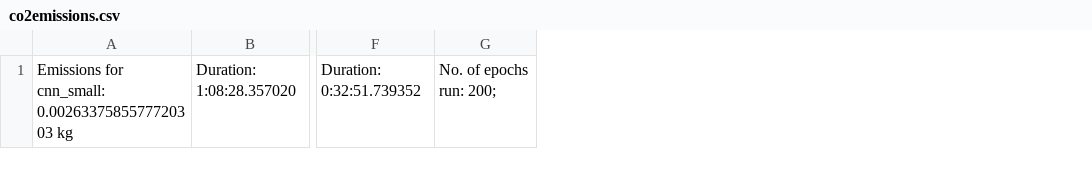
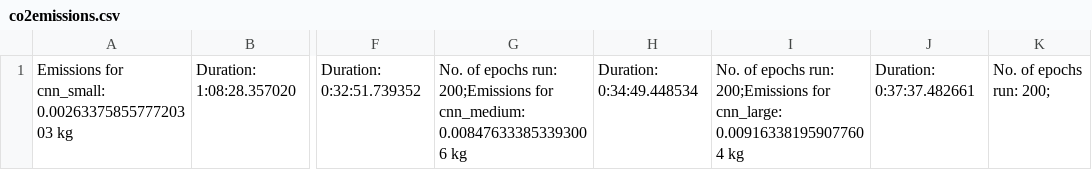
Before and after one commit to KiriKoppelgaard/Classifying-Breast-Cancer-from-Mammograms-Using-CNNs-and-Transfer-Learning, a CSV file: output/co2emissions.csv, drawn as a sheet; only a part is shown, gaps mark what is left out; the diff names each change by its address in the sheet, - before the commit and + after, or states it on an @@ line.

```diff
--- a/output/co2emissions.csv
+++ b/output/co2emissions.csv
+column G, row 1: No. of epochs run: 200;Emissions for cnn_medium: 0.008476333853393006 kg
+column H, row 1: Duration: 0:34:49.448534
+column I, row 1: No. of epochs run: 200;Emissions for cnn_large: 0.009163381959077604 kg
+column J, row 1: Duration: 0:37:37.482661
```
Also changed, not shown: emissions.csv, 9 other files.
